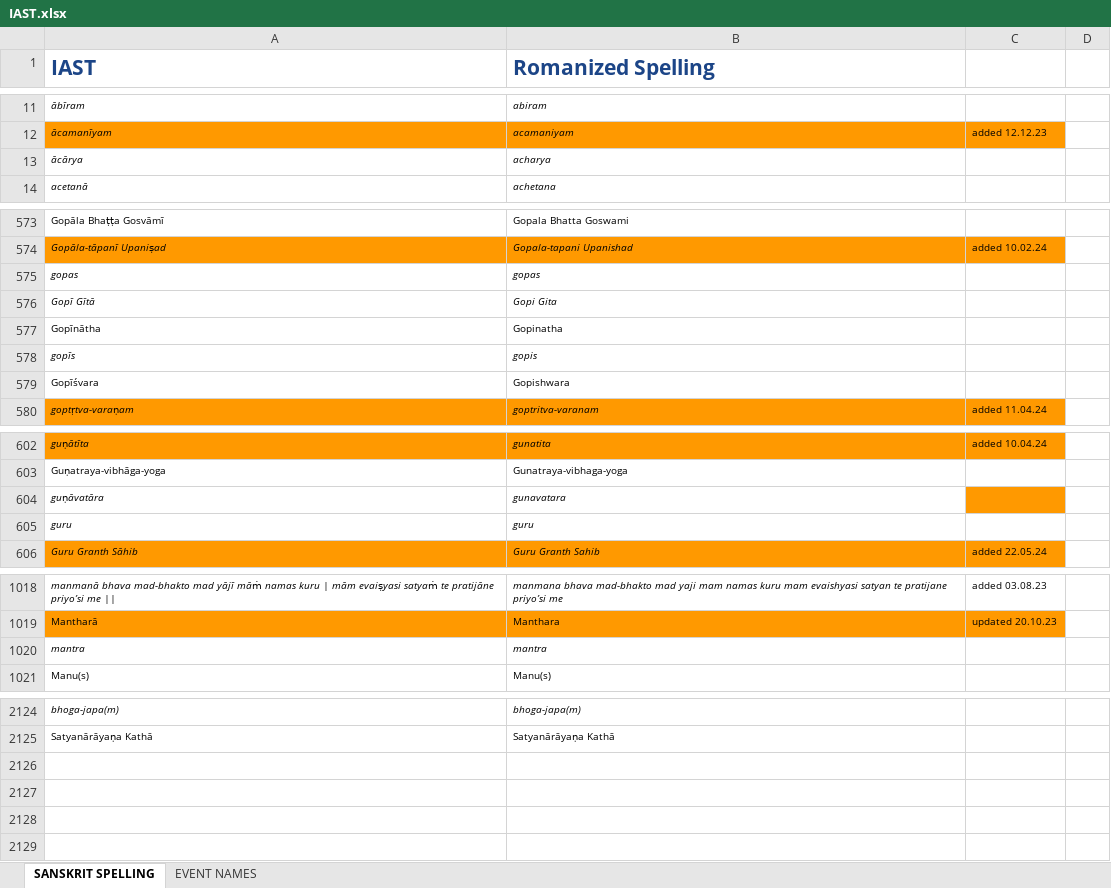
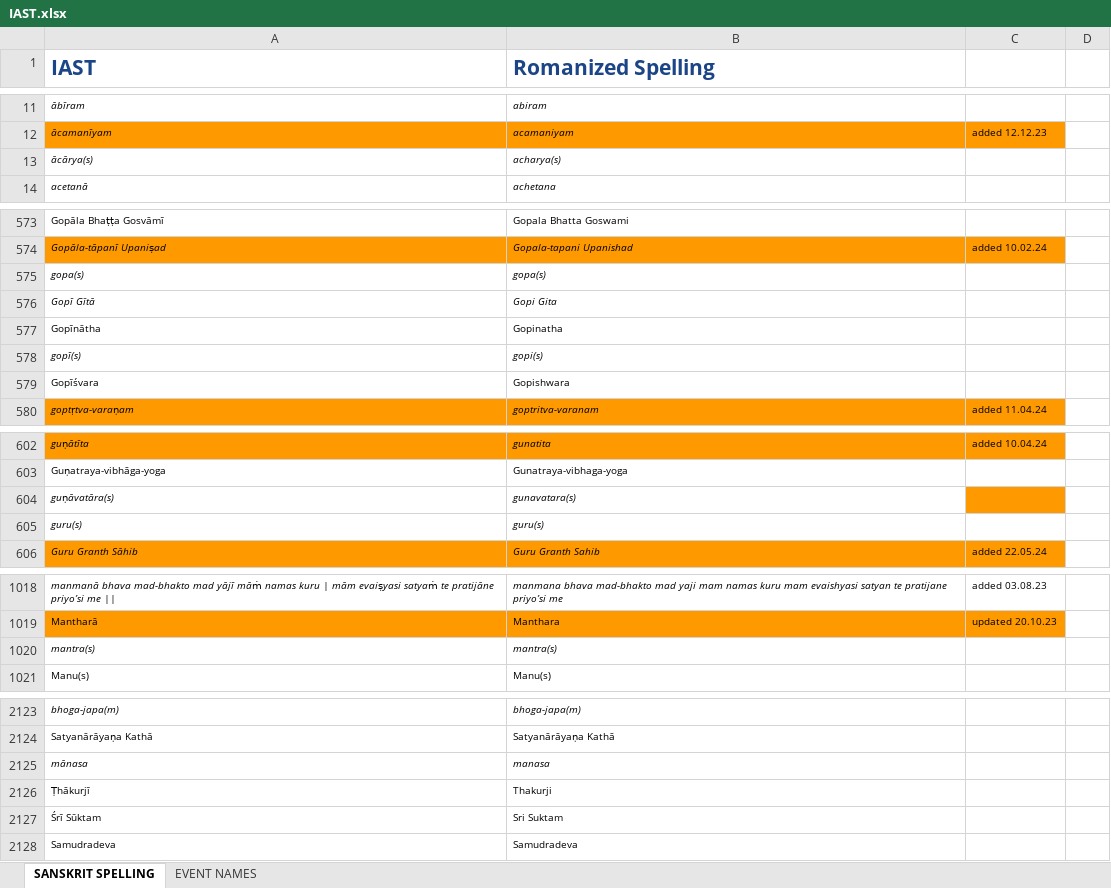
Before and after one commit to BMKnowledge/IAST_replacer, an Excel workbook: IAST.xlsx, sheet SANSKRIT SPELLING, drawn as a sheet; only a part is shown, gaps mark what is left out; values as stored, in another font and other column widths than the file's, no borders; charts and pictures not drawn; removed rows and columns are numbered as before the commit, all else as after; the diff covers the shown part only; the diff names each change by its address in the sheet, - before the commit and + after, or states it on an @@ line.

Commit message:
chore(): latest IAST

```diff
--- a/IAST.xlsx (sheet SANSKRIT SPELLING)
+++ b/IAST.xlsx (sheet SANSKRIT SPELLING)
-row 13: ācārya | acharya
+row 13: ācārya(s) | acharya(s)
-row 575: gopas | gopas
+row 575: gopa(s) | gopa(s)
-row 578: gopīs | gopis
+row 578: gopī(s) | gopi(s)
-A604 (IAST): guṇāvatāra
+A604 (IAST): guṇāvatāra(s)
-B604 (Romanized Spelling): gunavatara
+B604 (Romanized Spelling): gunavatara(s)
-row 605: guru | guru
+row 605: guru(s) | guru(s)
-row 1020: mantra | mantra
+row 1020: mantra(s) | mantra(s)
+row 2125: mānasa | manasa
+row 2126: Ṭhākurjī | Thakurji
+row 2127: Śrī Sūktam | Sri Suktam
+row 2128: Samudradeva | Samudradeva
```
Also changed, not shown: 1 removed row and 3 edited cells elsewhere in this sheet.
